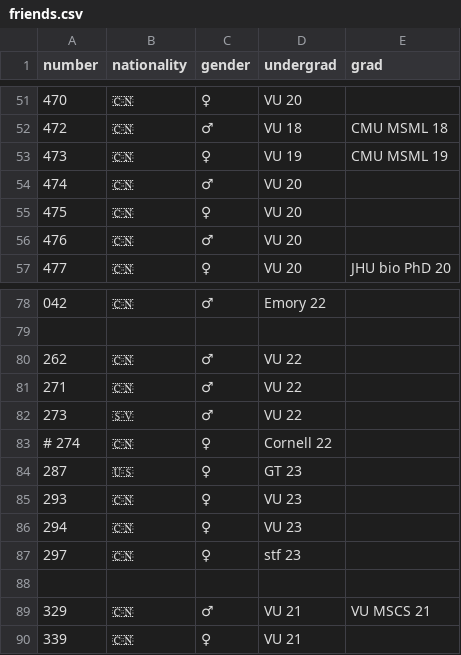
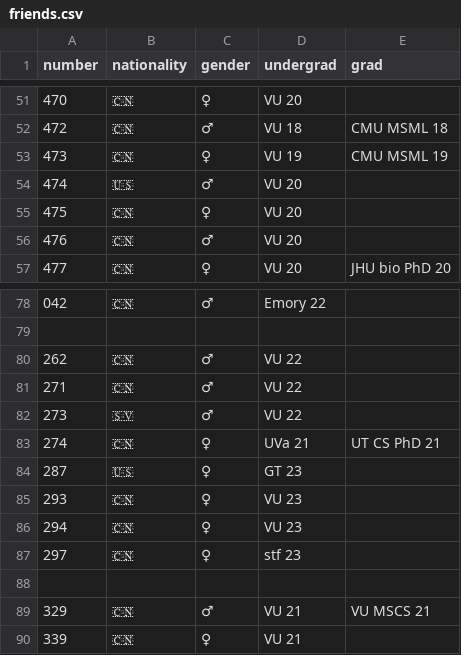
Before and after one commit to JazonJiao/jazonjiao.github.io, a CSV file: diary/friends.csv, drawn as a sheet; only a part is shown, gaps mark what is left out.

Commit message:
update 20b diary

```diff
--- a/diary/friends.csv
+++ b/diary/friends.csv
@@ -53,3 +53,3 @@ number,nationality,gender,undergrad,grad
 473,🇨🇳,♀,VU 19,CMU MSML 19
-474,🇨🇳,♂,VU 20,
+474,🇺🇸,♂,VU 20,
 475,🇨🇳,♀,VU 20,
@@ -82,3 +82,3 @@ number,nationality,gender,undergrad,grad
 273,🇸🇻,♂,VU 22,
-# 274,🇨🇳,♀,Cornell 22,
+274,🇨🇳,♀,UVa 21,UT CS PhD 21
 287,🇺🇸,♀,GT 23,
```
Also changed, not shown: 22 other files.
